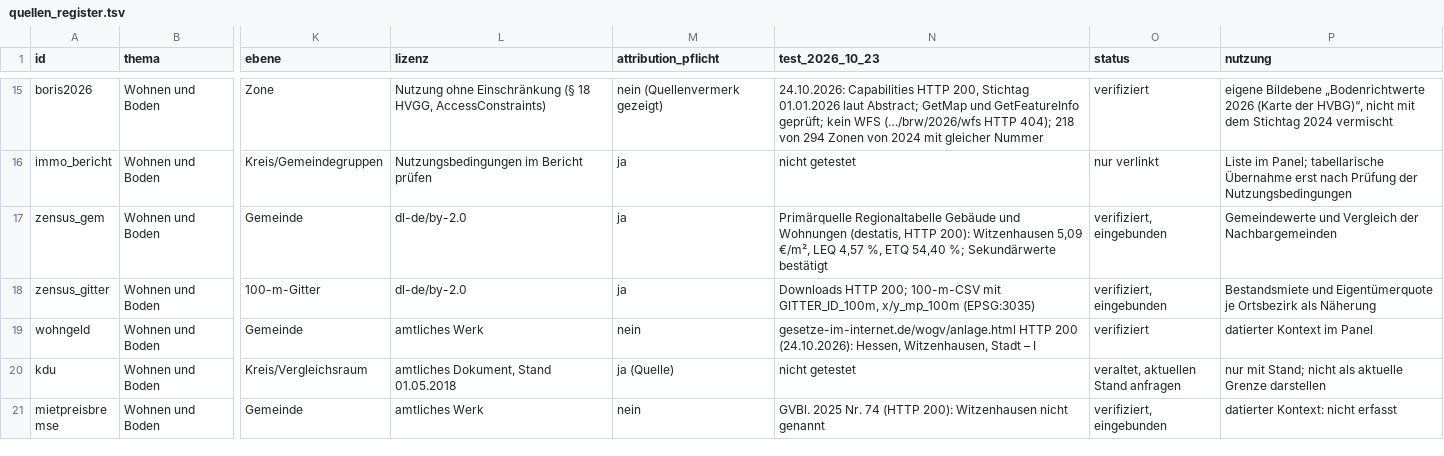
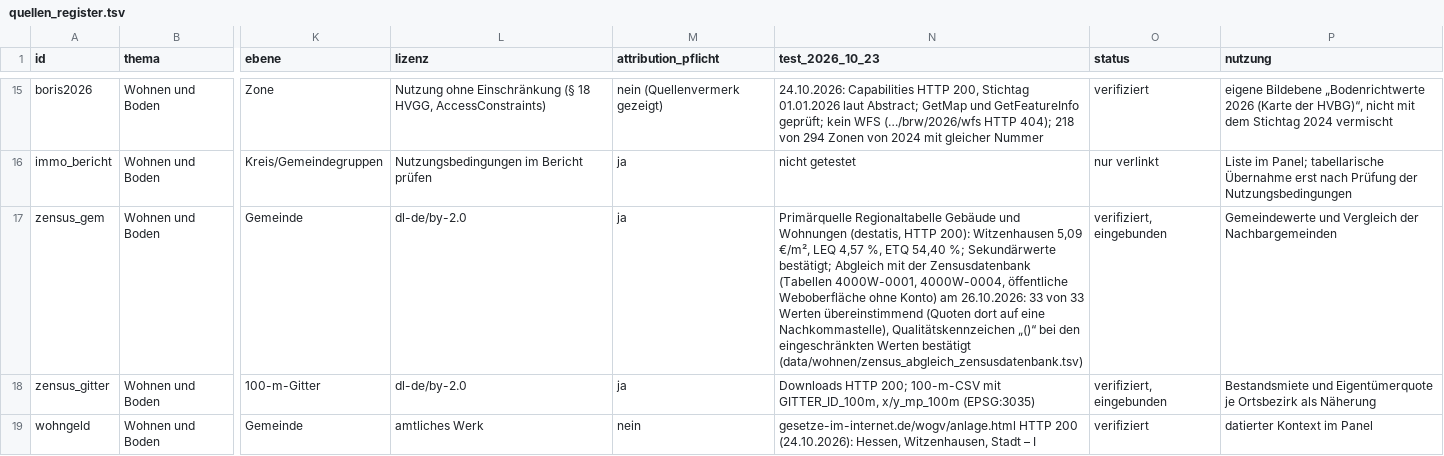
Before and after one commit to isabell-rzepecki/wiz-stadtmonitor, a TSV file: data/quellen_register.tsv, drawn as a sheet; only a part is shown, gaps mark what is left out; the shorter side is filled out with more unchanged rows; the diff names each change by its address in the sheet, - before the commit and + after, or states it on an @@ line.

```diff
--- a/data/quellen_register.tsv
+++ b/data/quellen_register.tsv
-N17 (test_2026_10_23): …%; Sekundärwerte bestätigt
+N17 (test_2026_10_23): …%; Sekundärwerte bestätigt; Abgleich mit der Zensusdatenbank (Tabellen 4000W-0001, 4000W-0004, öffentliche Weboberfläche ohne Konto) am 26.10.2026: 33 von 33 Werten übereinstimmend (Quoten dort auf eine Nachkommastelle), Qualitätskennzeichen „()“ bei den eingeschränkten Werten bestätigt (data/wohnen/zensus_abgleich_zensusdatenbank.tsv)
```
Also changed, not shown: 2 other files.
